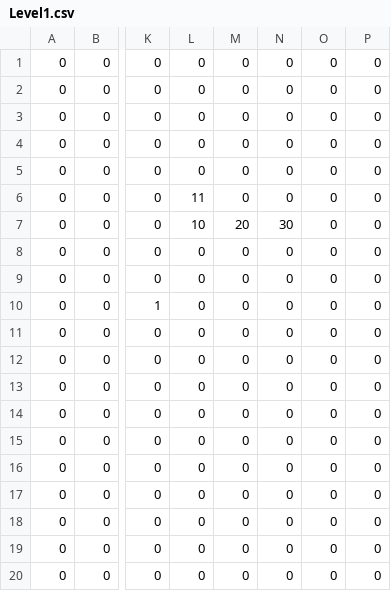
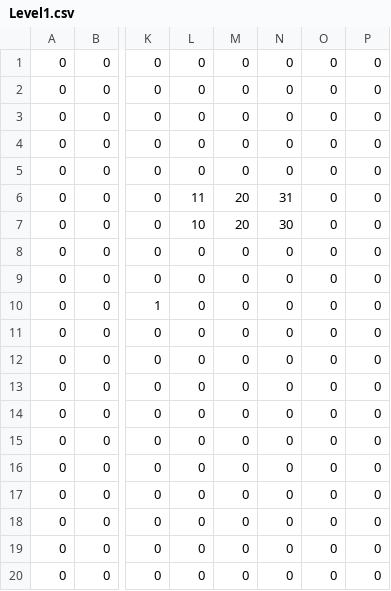
Before and after one commit to H04K/B2PS1, a CSV file: B2PS1/Assets/Levels/Level1.csv, drawn as a sheet; only a part is shown, gaps mark what is left out; the diff names each change by its address in the sheet, - before the commit and + after, or states it on an @@ line.

```diff
--- a/B2PS1/Assets/Levels/Level1.csv
+++ b/B2PS1/Assets/Levels/Level1.csv
-M6: 0
+M6: 20
-N6: 0
+N6: 31
```
Also changed, not shown: 28 other files.
